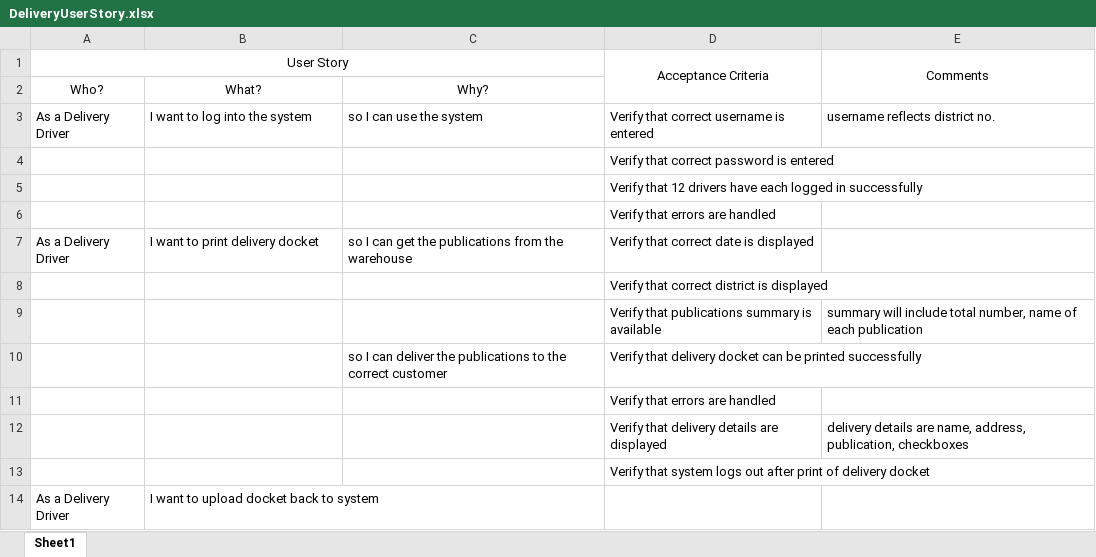
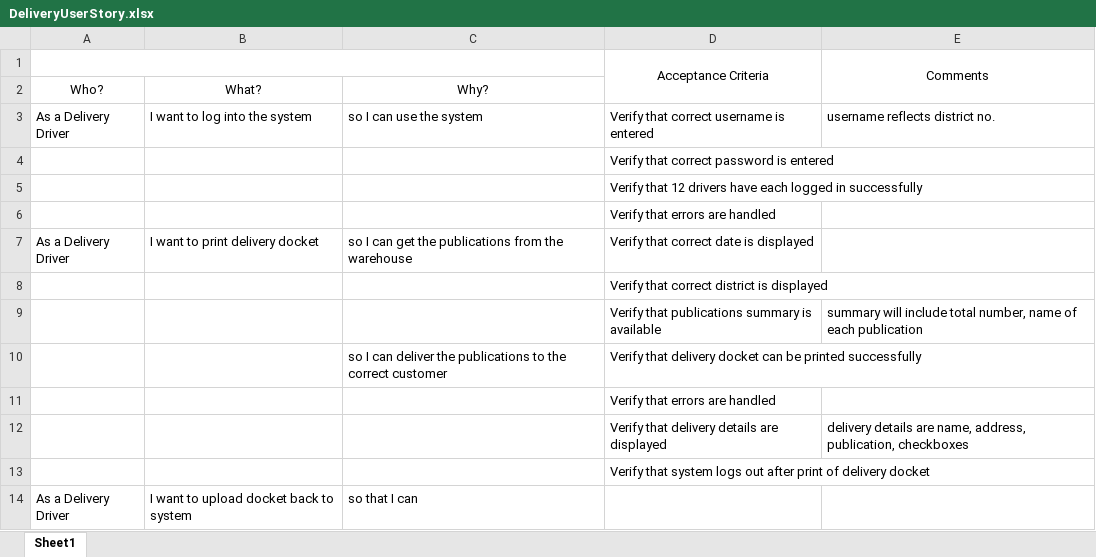
Before and after one commit to NataliaPalej/Newsagent-Project, an Excel workbook: DeliveryUserStory.xlsx, sheet Sheet1, drawn as a sheet; values as stored, in another font and other column widths than the file's, no borders; the diff names each change by its address in the sheet, - before the commit and + after, or states it on an @@ line.

```diff
--- a/DeliveryUserStory.xlsx (sheet Sheet1)
+++ b/DeliveryUserStory.xlsx (sheet Sheet1)
-A1: User Story
+A1: (empty)
-C14: (empty)
+C14: so that I can
```
Also changed, not shown: 2 other files.
